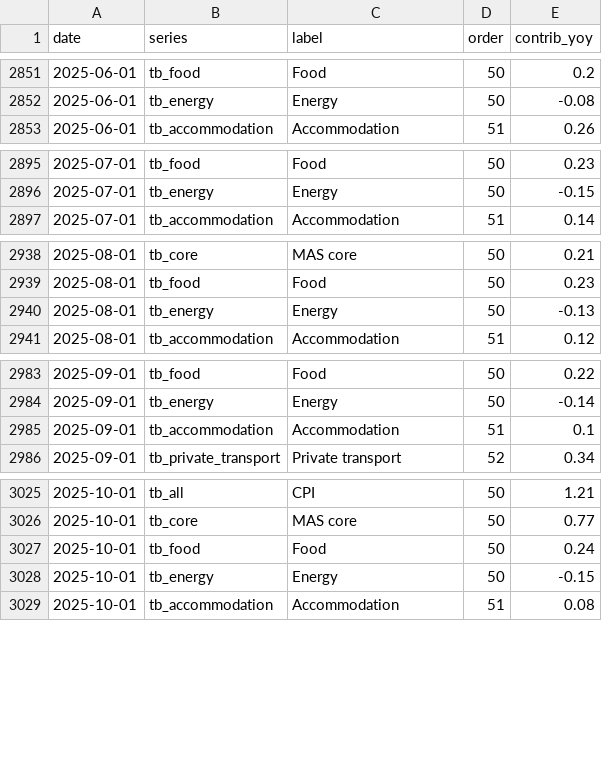
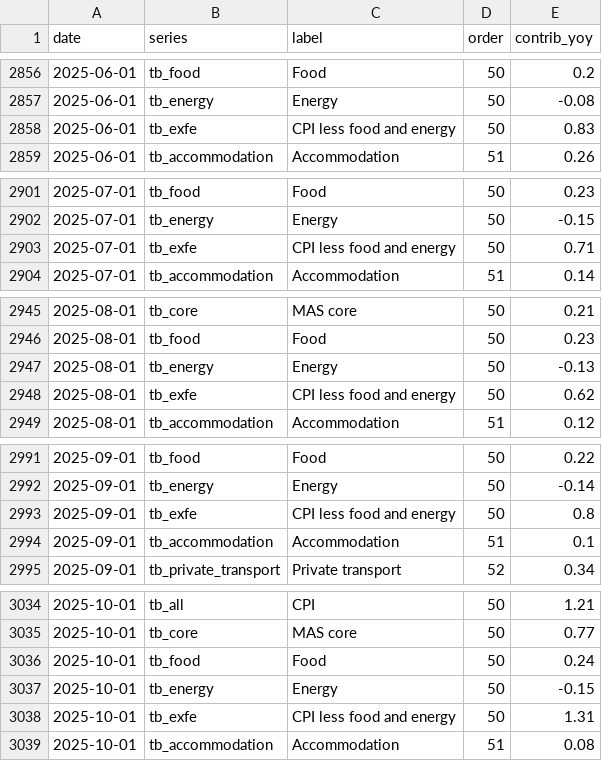
Before and after one commit to AsiaDecoded/Asia-vitals, a CSV file: data/sg/cpi/sg_cpi_contrib.csv, drawn as a sheet; only a part is shown, gaps mark what is left out; the diff covers the shown part only; the diff names each change by its address in the sheet, - before the commit and + after, or states it on an @@ line.

```diff
--- a/data/sg/cpi/sg_cpi_contrib.csv
+++ b/data/sg/cpi/sg_cpi_contrib.csv
+row 2858: 2025-06-01 | tb_exfe | CPI less food and energy | 50 | 0.83
+row 2903: 2025-07-01 | tb_exfe | CPI less food and energy | 50 | 0.71
+row 2948: 2025-08-01 | tb_exfe | CPI less food and energy | 50 | 0.62
+row 2993: 2025-09-01 | tb_exfe | CPI less food and energy | 50 | 0.8
+row 3038: 2025-10-01 | tb_exfe | CPI less food and energy | 50 | 1.31
```
Also changed, not shown: 16 added rows elsewhere in this file, 7 other files.
